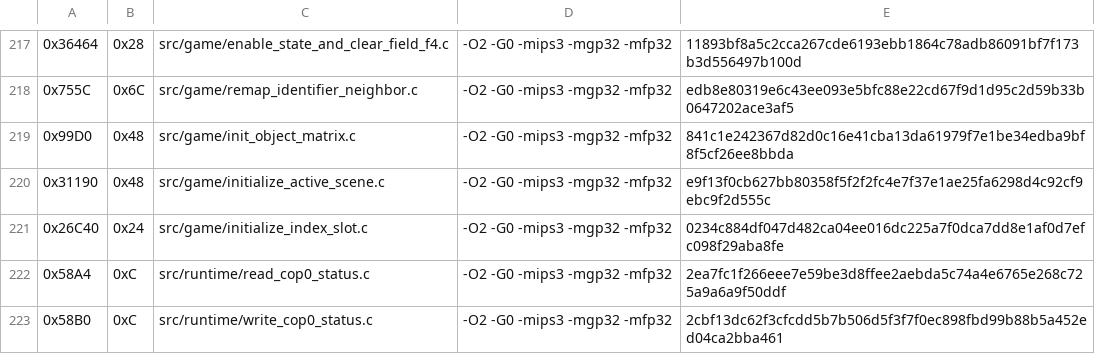
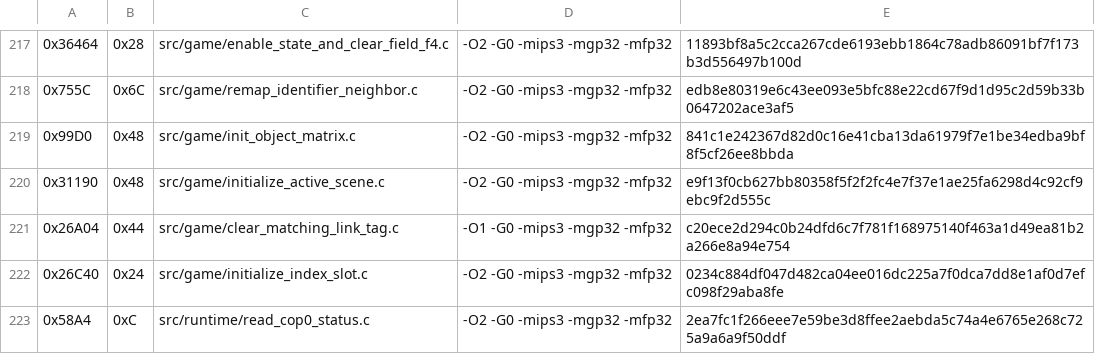
Before and after one commit to TheGh0stShip/Rugrats-Scavenger-Hunt, a TSV file: config/us/matching_units.tsv, drawn as a sheet; only a part is shown, gaps mark what is left out; the shorter side is filled out with more unchanged rows.

Commit message:
Match tagged link cleanup

```diff
--- a/config/us/matching_units.tsv
+++ b/config/us/matching_units.tsv
@@ -220,2 +220,3 @@
 0x31190	0x48	src/game/initialize_active_scene.c	-O2 -G0 -mips3 -mgp32 -mfp32	e9f13f0cb627bb80358f5f2f2fc4e7f37e1ae25fa6298d4c92cf9ebc9f2d555c
+0x26A04	0x44	src/game/clear_matching_link_tag.c	-O1 -G0 -mips3 -mgp32 -mfp32	c20ece2d294c0b24dfd6c7f781f168975140f463a1d49ea81b2a266e8a94e754
 0x26C40	0x24	src/game/initialize_index_slot.c	-O2 -G0 -mips3 -mgp32 -mfp32	0234c884df047d482ca04ee016dc225a7f0dca7dd8e1af0d7efc098f29aba8fe
```
Also changed, not shown: 4 other files.
